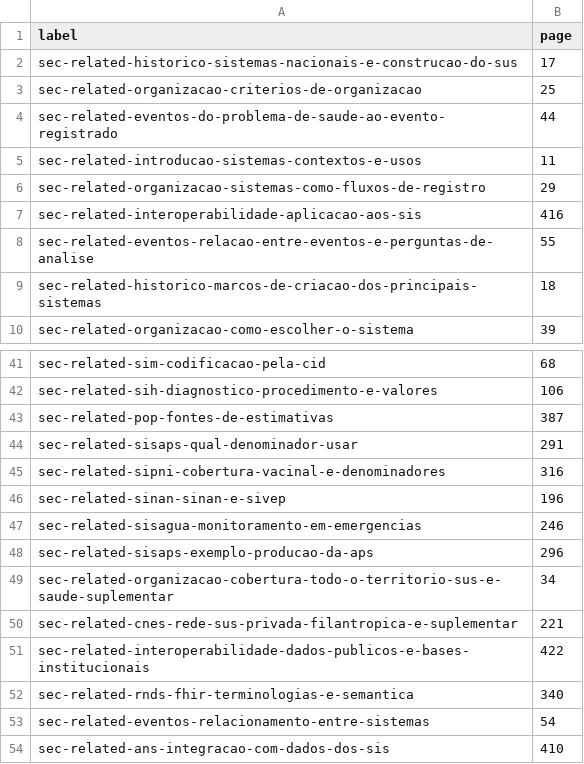
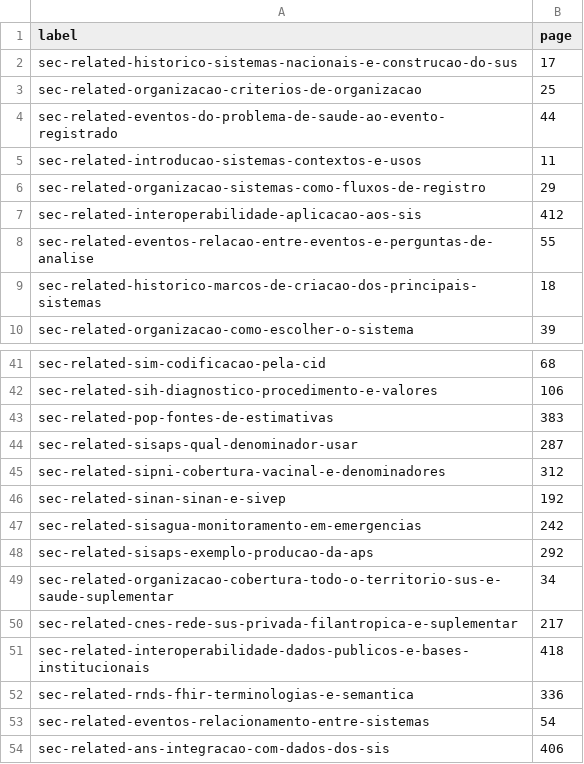
Before and after one commit to rfsaldanha/sis, a TSV file: see-also-pages.tsv, drawn as a sheet; only a part is shown, gaps mark what is left out; the diff covers the shown part only.

```diff
--- a/see-also-pages.tsv
+++ b/see-also-pages.tsv
@@ -6,3 +6,3 @@ sec-related-introducao-sistemas-contextos-e-usos	11
 sec-related-organizacao-sistemas-como-fluxos-de-registro	29
-sec-related-interoperabilidade-aplicacao-aos-sis	416
+sec-related-interoperabilidade-aplicacao-aos-sis	412
 sec-related-eventos-relacao-entre-eventos-e-perguntas-de-analise	55
@@ -42,13 +42,13 @@ sec-related-sim-codificacao-pela-cid	68
 sec-related-sih-diagnostico-procedimento-e-valores	106
-sec-related-pop-fontes-de-estimativas	387
-sec-related-sisaps-qual-denominador-usar	291
-sec-related-sipni-cobertura-vacinal-e-denominadores	316
-sec-related-sinan-sinan-e-sivep	196
-sec-related-sisagua-monitoramento-em-emergencias	246
-sec-related-sisaps-exemplo-producao-da-aps	296
+sec-related-pop-fontes-de-estimativas	383
+sec-related-sisaps-qual-denominador-usar	287
+sec-related-sipni-cobertura-vacinal-e-denominadores	312
+sec-related-sinan-sinan-e-sivep	192
+sec-related-sisagua-monitoramento-em-emergencias	242
+sec-related-sisaps-exemplo-producao-da-aps	292
 sec-related-organizacao-cobertura-todo-o-territorio-sus-e-saude-suplementar	34
-sec-related-cnes-rede-sus-privada-filantropica-e-suplementar	221
-sec-related-interoperabilidade-dados-publicos-e-bases-institucionais	422
-sec-related-rnds-fhir-terminologias-e-semantica	340
+sec-related-cnes-rede-sus-privada-filantropica-e-suplementar	217
+sec-related-interoperabilidade-dados-publicos-e-bases-institucionais	418
+sec-related-rnds-fhir-terminologias-e-semantica	336
 sec-related-eventos-relacionamento-entre-sistemas	54
-sec-related-ans-integracao-com-dados-dos-sis	410
+sec-related-ans-integracao-com-dados-dos-sis	406
```
Also changed, not shown: 13 edited cells elsewhere in this file, 54 other files.
